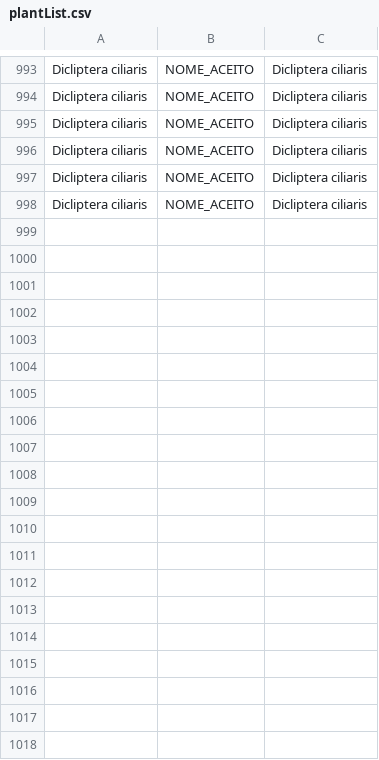
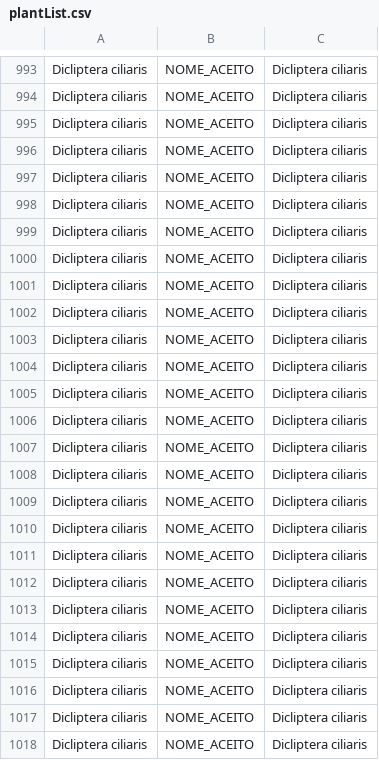
Before and after one commit to matheussguerra/ProjMacrofitas, a CSV file: src/data/plantList.csv, drawn as a sheet; only a part is shown, gaps mark what is left out; the diff covers the shown part only; the diff names each change by its address in the sheet, - before the commit and + after, or states it on an @@ line.

```diff
--- a/src/data/plantList.csv
+++ b/src/data/plantList.csv
+row 999: Dicliptera ciliaris | NOME_ACEITO | Dicliptera ciliaris
+row 1000: Dicliptera ciliaris | NOME_ACEITO | Dicliptera ciliaris
+row 1001: Dicliptera ciliaris | NOME_ACEITO | Dicliptera ciliaris
+row 1002: Dicliptera ciliaris | NOME_ACEITO | Dicliptera ciliaris
+row 1003: Dicliptera ciliaris | NOME_ACEITO | Dicliptera ciliaris
+row 1004: Dicliptera ciliaris | NOME_ACEITO | Dicliptera ciliaris
+row 1005: Dicliptera ciliaris | NOME_ACEITO | Dicliptera ciliaris
+row 1006: Dicliptera ciliaris | NOME_ACEITO | Dicliptera ciliaris
+row 1007: Dicliptera ciliaris | NOME_ACEITO | Dicliptera ciliaris
+row 1008: Dicliptera ciliaris | NOME_ACEITO | Dicliptera ciliaris
+row 1009: Dicliptera ciliaris | NOME_ACEITO | Dicliptera ciliaris
+row 1010: Dicliptera ciliaris | NOME_ACEITO | Dicliptera ciliaris
+row 1011: Dicliptera ciliaris | NOME_ACEITO | Dicliptera ciliaris
+row 1012: Dicliptera ciliaris | NOME_ACEITO | Dicliptera ciliaris
+row 1013: Dicliptera ciliaris | NOME_ACEITO | Dicliptera ciliaris
+row 1014: Dicliptera ciliaris | NOME_ACEITO | Dicliptera ciliaris
+row 1015: Dicliptera ciliaris | NOME_ACEITO | Dicliptera ciliaris
+row 1016: Dicliptera ciliaris | NOME_ACEITO | Dicliptera ciliaris
+row 1017: Dicliptera ciliaris | NOME_ACEITO | Dicliptera ciliaris
+row 1018: Dicliptera ciliaris | NOME_ACEITO | Dicliptera ciliaris
```
Also changed, not shown: 14 added rows elsewhere in this file, 5 other files.
